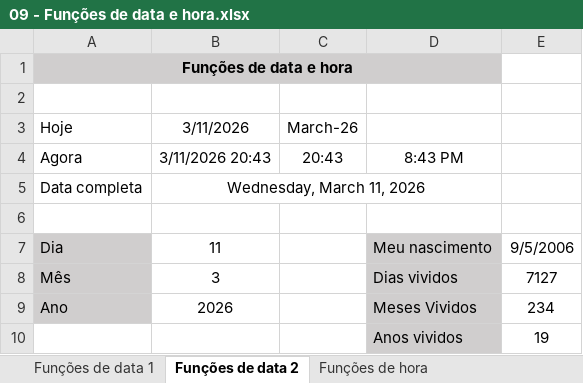
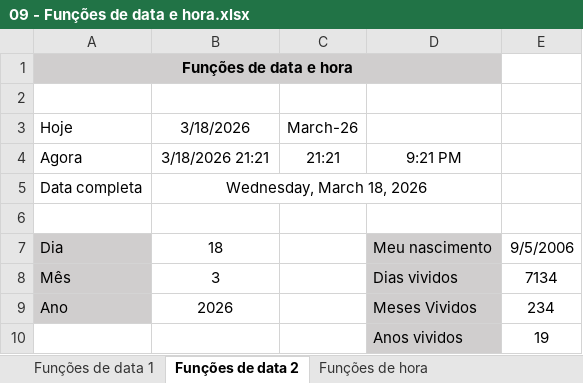
Before and after one commit to LUIZHVA02/EXCEL-completo, an Excel workbook: Avancado/09 - Funções de data e hora.xlsx, sheet Funções de data 2, drawn as a sheet; values as stored, in another font and other column widths than the file's, no borders; the diff names each change by its address in the sheet, - before the commit and + after, or states it on an @@ line.

```diff
--- a/Avancado/09 - Funções de data e hora.xlsx (sheet Funções de data 2)
+++ b/Avancado/09 - Funções de data e hora.xlsx (sheet Funções de data 2)
-B3: 3/11/2026
+B3: 3/18/2026
-B4: 3/11/2026 20:43
+B4: 3/18/2026 21:21
-C4: 20:43
+C4: 21:21
-D4: 8:43 PM
+D4: 9:21 PM
-B5: Wednesday, March 11, 2026
+B5: Wednesday, March 18, 2026
-B7: 11
+B7: 18
-E8: 7127
+E8: 7134
```
Also changed, not shown: sheet Funções de data 1, sheet Funções de hora, Avancado/3 - FUNÇÕES DE TEXTO E DATA/FUNÇÕES DE DATA E HORA.xlsx, Avancado/3 - FUNÇÕES DE TEXTO E DATA/Função EXT.TEXTO.xlsx, 5 other files.
